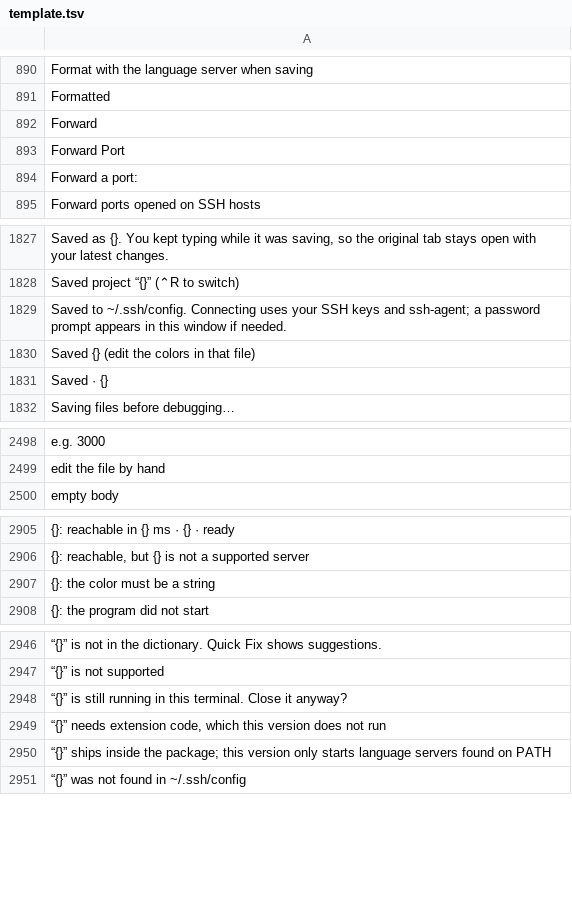
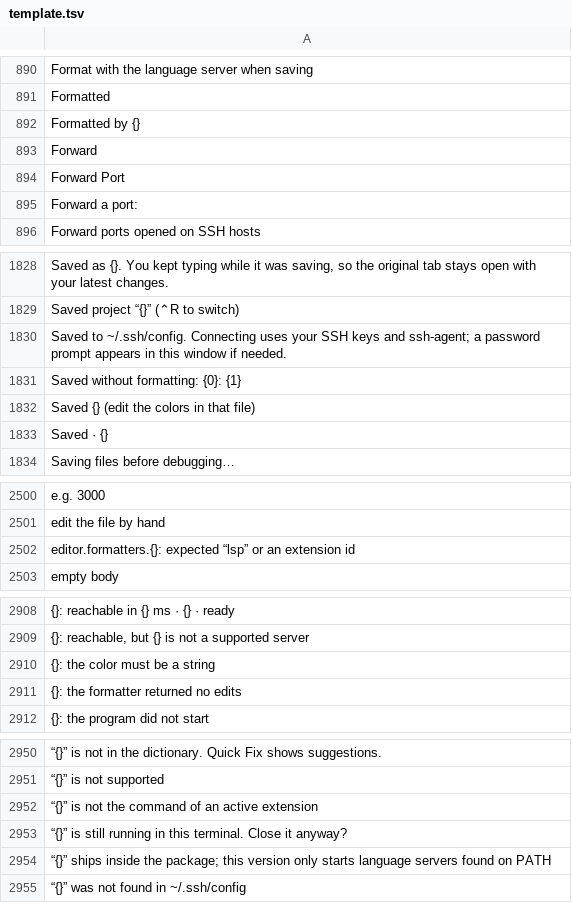
Before and after one commit to doancan/codeyard, a TSV file: crates/app/locales/template.tsv, drawn as a sheet; only a part is shown, gaps mark what is left out; removed rows and columns are numbered as before the commit, all else as after; the diff names each change by its address in the sheet, - before the commit and + after, or states it on an @@ line.

```diff
--- a/crates/app/locales/template.tsv
+++ b/crates/app/locales/template.tsv
+row 892: Formatted by {}
+row 1831: Saved without formatting: {0}: {1}
+row 2502: editor.formatters.{}: expected “lsp” or an extension id
+row 2911: {}: the formatter returned no edits
+row 2952: “{}” is not the command of an active extension
-row 2949: “{}” needs extension code, which this version does not run
```
Also changed, not shown: crates/app/locales/tr.tsv, 36 other files.
